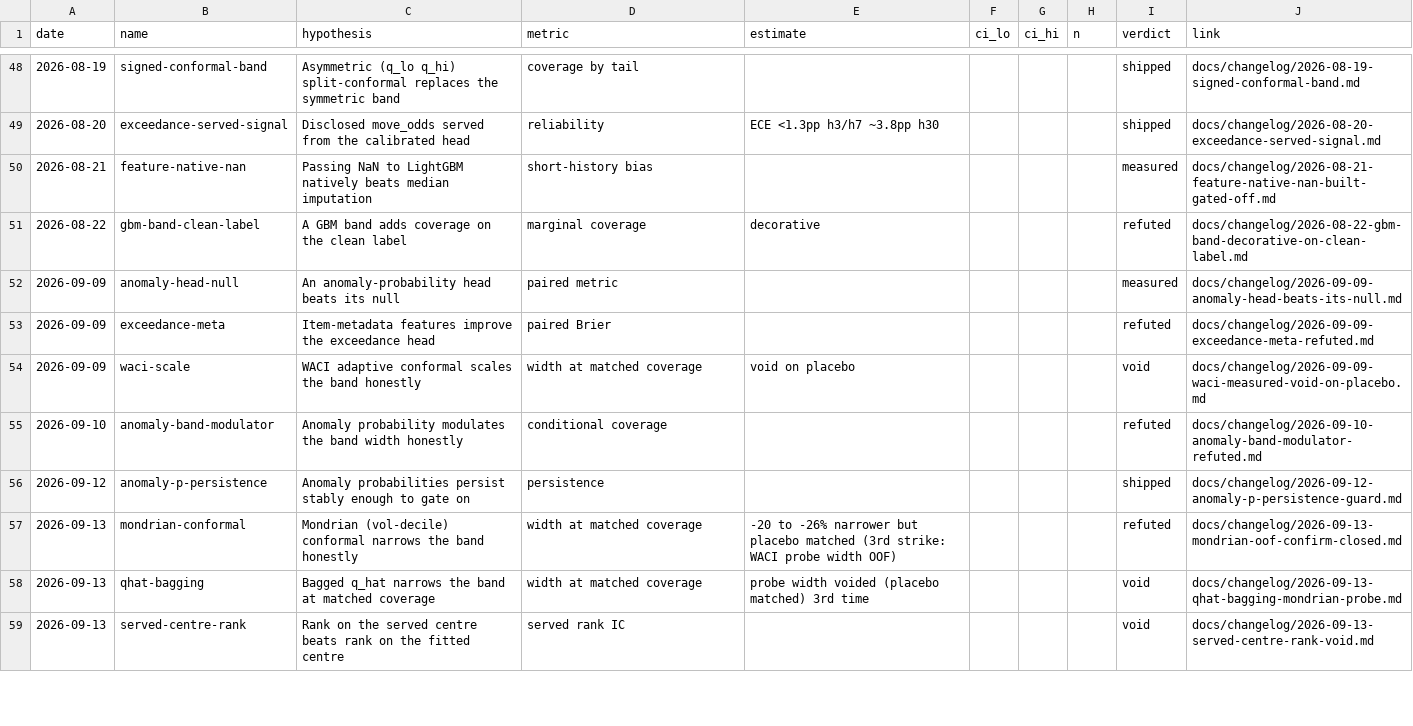
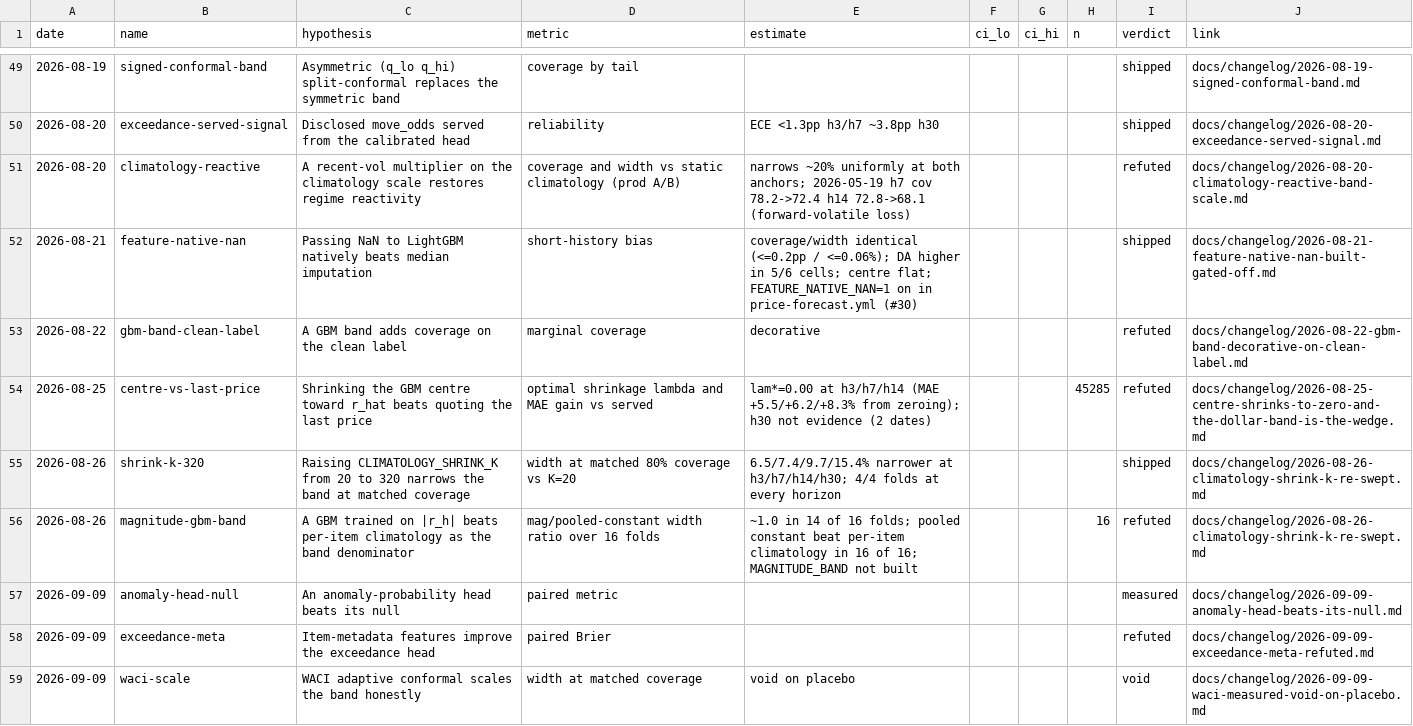
Before and after one commit to RayanR000/cs2-oracle, a CSV file: docs/experiment_log.csv, drawn as a sheet; only a part is shown, gaps mark what is left out; the shorter side is filled out with more unchanged rows; the diff covers the shown part only.

Commit message:
docs: backfill experiment_log.csv and correct feature-native-nan to shipped
Adds 17 rows for arms with a sourced verdict in docs/changelog (08-17 to
09-22) and the TFT centre (commit 5c94230). feature-native-nan was logged
as measured but shipped in #30 and is on in price-forecast.yml.
NGBoost and CQR are left out: no measurement exists anywhere.

```diff
--- a/docs/experiment_log.csv
+++ b/docs/experiment_log.csv
@@ -49,4 +50,8 @@ date,name,hypothesis,metric,estimate,ci_lo,ci_hi,n,verdict,link
 2026-08-20,exceedance-served-signal,Disclosed move_odds served from the calibrated head,reliability,ECE <1.3pp h3/h7 ~3.8pp h30,,,,shipped,docs/changelog/2026-08-20-exceedance-served-signal.md
-2026-08-21,feature-native-nan,Passing NaN to LightGBM natively beats median imputation,short-history bias,,,,,measured,docs/changelog/2026-08-21-feature-native-nan-built-gated-off.md
+2026-08-20,climatology-reactive,A recent-vol multiplier on the climatology scale restores regime reactivity,coverage and width vs static climatology (prod A/B),narrows ~20% uniformly at both anchors; 2026-05-19 h7 cov 78.2->72.4 h14 72.8->68.1 (forward-volatile loss),,,,refuted,docs/changelog/2026-08-20-climatology-reactive-band-scale.md
+2026-08-21,feature-native-nan,Passing NaN to LightGBM natively beats median imputation,short-history bias,coverage/width identical (<=0.2pp / <=0.06%); DA higher in 5/6 cells; centre flat; FEATURE_NATIVE_NAN=1 on in price-forecast.yml (#30),,,,shipped,docs/changelog/2026-08-21-feature-native-nan-built-gated-off.md
 2026-08-22,gbm-band-clean-label,A GBM band adds coverage on the clean label,marginal coverage,decorative,,,,refuted,docs/changelog/2026-08-22-gbm-band-decorative-on-clean-label.md
+2026-08-25,centre-vs-last-price,Shrinking the GBM centre toward r_hat beats quoting the last price,optimal shrinkage lambda and MAE gain vs served,lam*=0.00 at h3/h7/h14 (MAE +5.5/+6.2/+8.3% from zeroing); h30 not evidence (2 dates),,,45285,refuted,docs/changelog/2026-08-25-centre-shrinks-to-zero-and-the-dollar-band-is-the-wedge.md
+2026-08-26,shrink-k-320,Raising CLIMATOLOGY_SHRINK_K from 20 to 320 narrows the band at matched coverage,width at matched 80% coverage vs K=20,6.5/7.4/9.7/15.4% narrower at h3/h7/h14/h30; 4/4 folds at every horizon,,,,shipped,docs/changelog/2026-08-26-climatology-shrink-k-re-swept.md
+2026-08-26,magnitude-gbm-band,A GBM trained on |r_h| beats per-item climatology as the band denominator,mag/pooled-constant width ratio over 16 folds,~1.0 in 14 of 16 folds; pooled constant beat per-item climatology in 16 of 16; MAGNITUDE_BAND not built,,,16,refuted,docs/changelog/2026-08-26-climatology-shrink-k-re-swept.md
 2026-09-09,anomaly-head-null,An anomaly-probability head beats its null,paired metric,,,,,measured,docs/changelog/2026-09-09-anomaly-head-beats-its-null.md
```
Also changed, not shown: 13 added rows elsewhere in this file.
